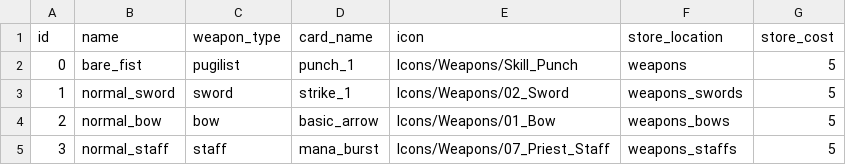
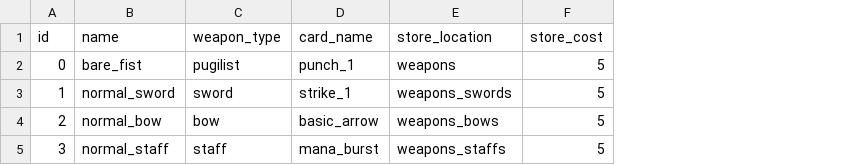
Before and after one commit to emilioparker/gaia_game_server, a CSV file: game_server/definitions/weapons.csv, drawn as a sheet; the diff names each change by its address in the sheet, - before the commit and + after, or states it on an @@ line.

Commit message:
weapons

```diff
--- a/game_server/definitions/weapons.csv
+++ b/game_server/definitions/weapons.csv
-column E (icon), rows 2-5: Icons/Weapons/Skill_Punch | Icons/Weapons/02_Sword | Icons/Weapons/01_Bow | Icons/Weapons/07_Priest_Staff
```
Also changed, not shown: 1 other file.
